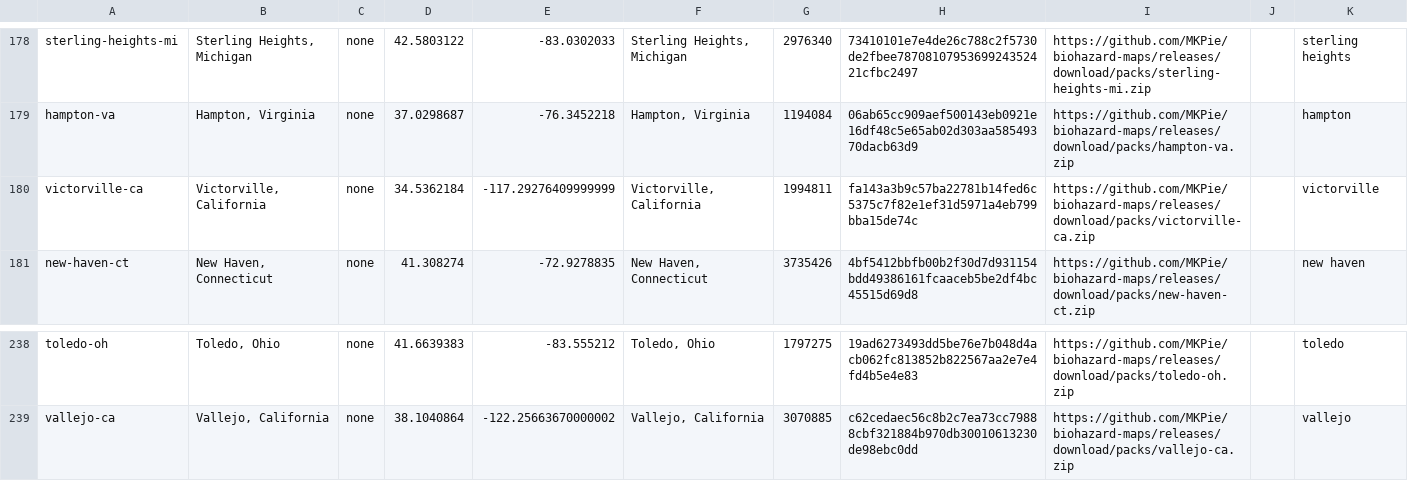
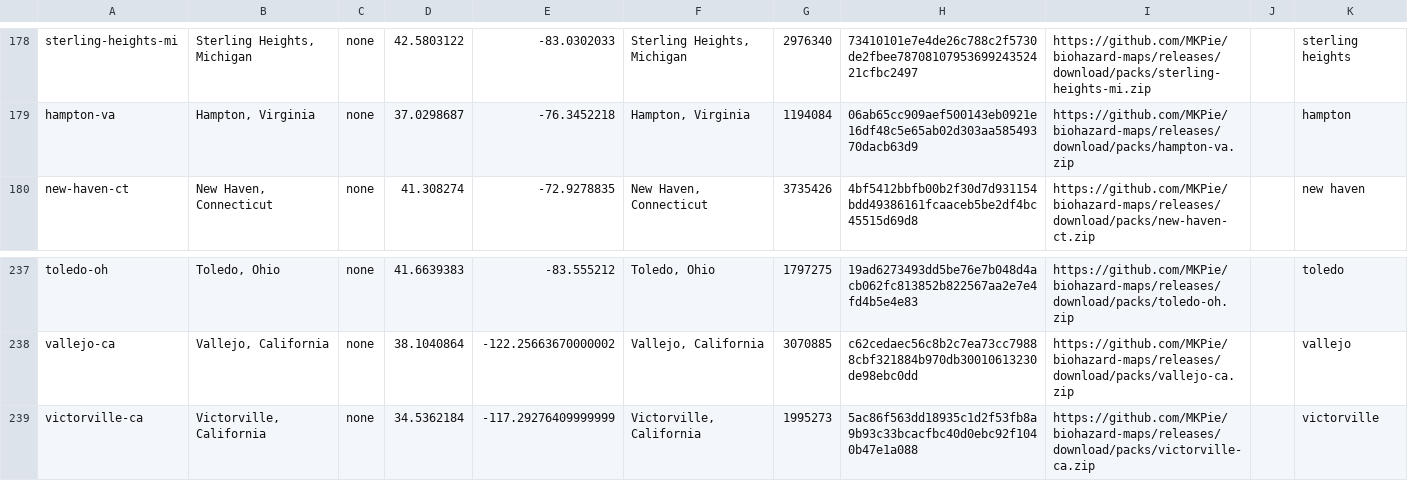
Before and after one commit to MKPie/biohazard-maps, a TSV file: regions.tsv, drawn as a sheet; only a part is shown, gaps mark what is left out; removed rows and columns are numbered as before the commit, all else as after; the diff names each change by its address in the sheet, - before the commit and + after, or states it on an @@ line.

Commit message:
Add map pack victorville-ca

```diff
--- a/regions.tsv
+++ b/regions.tsv
-row 180: victorville-ca | Victorville, California | none | 34.5362184 | -117.29276409999999 | Victorville, California | 1994811 | fa143a3b9c57ba22781b14fed6c5375c7f82e1ef31d5971a4eb799bba15de74c | https://github.com/MKPie/biohazard-maps/releases/download/packs/victorville-ca.zip |  | victorville
+row 239: victorville-ca | Victorville, California | none | 34.5362184 | -117.29276409999999 | Victorville, California | 1995273 | 5ac86f563dd18935c1d2f53fb8a9b93c33bcacfbc40d0ebc92f1040b47e1a088 | https://github.com/MKPie/biohazard-maps/releases/download/packs/victorville-ca.zip |  | victorville
```
